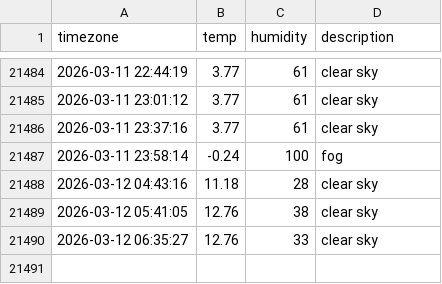
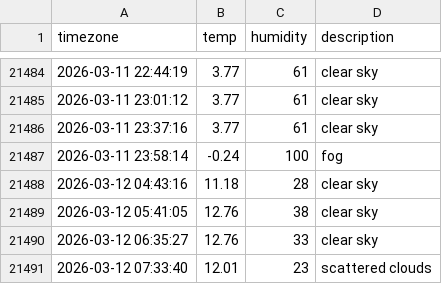
Before and after one commit to inho7/seoul_weather, a CSV file: seoul_weather.csv, drawn as a sheet; only a part is shown, gaps mark what is left out.

```diff
--- a/seoul_weather.csv
+++ b/seoul_weather.csv
@@ -21490 +21490,2 @@ timezone,temp,humidity,description
 2026-03-12 06:35:27,12.76,33,clear sky
+2026-03-12 07:33:40,12.01,23,scattered clouds
```
